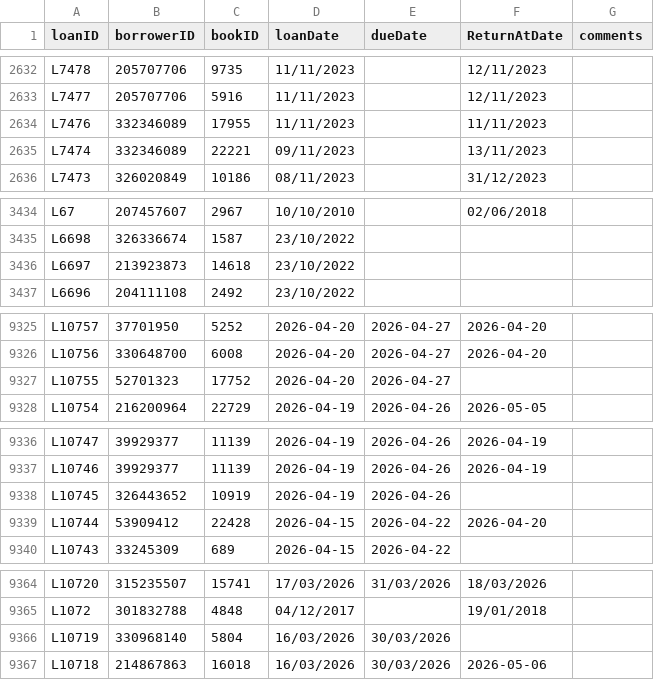
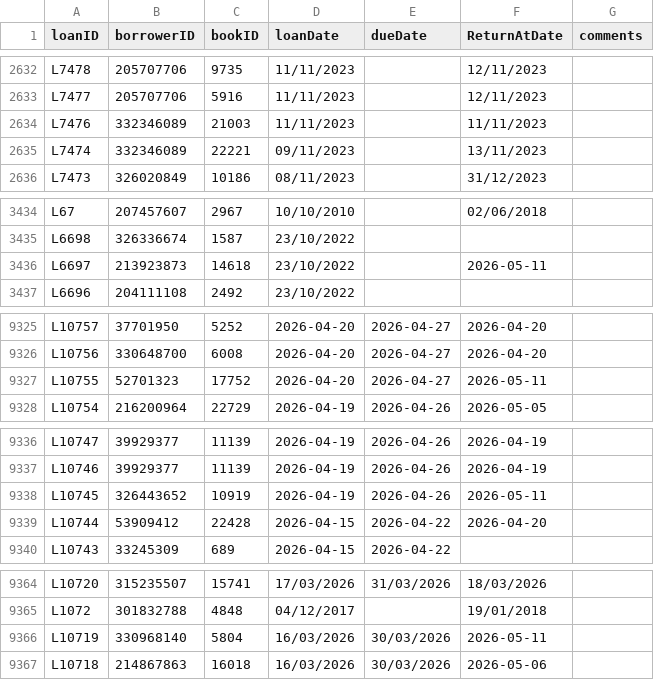
Before and after one commit to yesmalotmedia/library, a CSV file: data/loans.csv, drawn as a sheet; only a part is shown, gaps mark what is left out; the diff covers the shown part only.

```diff
--- a/data/loans.csv
+++ b/data/loans.csv
@@ -2633,3 +2633,3 @@ L7478,205707706,9735,11/11/2023,,12/11/2023,
 L7477,205707706,5916,11/11/2023,,12/11/2023,
-L7476,332346089,17955,11/11/2023,,11/11/2023,
+L7476,332346089,21003,11/11/2023,,11/11/2023,
 L7474,332346089,22221,09/11/2023,,13/11/2023,
@@ -3435,3 +3435,3 @@ L67,207457607,2967,10/10/2010,,02/06/2018,
 L6698,326336674,1587,23/10/2022,,,
-L6697,213923873,14618,23/10/2022,,,
+L6697,213923873,14618,23/10/2022,,2026-05-11,
 L6696,204111108,2492,23/10/2022,,,
@@ -9326,3 +9326,3 @@ L10757,37701950,5252,2026-04-20,2026-04-27,2026-04-20,
 L10756,330648700,6008,2026-04-20,2026-04-27,2026-04-20,
-L10755,52701323,17752,2026-04-20,2026-04-27,,
+L10755,52701323,17752,2026-04-20,2026-04-27,2026-05-11,
 L10754,216200964,22729,2026-04-19,2026-04-26,2026-05-05,
@@ -9337,3 +9337,3 @@ L10747,39929377,11139,2026-04-19,2026-04-26,2026-04-19,
 L10746,39929377,11139,2026-04-19,2026-04-26,2026-04-19,
-L10745,326443652,10919,2026-04-19,2026-04-26,,
+L10745,326443652,10919,2026-04-19,2026-04-26,2026-05-11,
 L10744,53909412,22428,2026-04-15,2026-04-22,2026-04-20,
@@ -9365,3 +9365,3 @@ L10720,315235507,15741,17/03/2026,31/03/2026,18/03/2026,
 L1072,301832788,4848,04/12/2017,,19/01/2018,
-L10719,330968140,5804,16/03/2026,30/03/2026,,
+L10719,330968140,5804,16/03/2026,30/03/2026,2026-05-11,
 L10718,214867863,16018,16/03/2026,30/03/2026,2026-05-06,
```
Also changed, not shown: 22 added rows and 10 edited cells elsewhere in this file, 6 other files.
